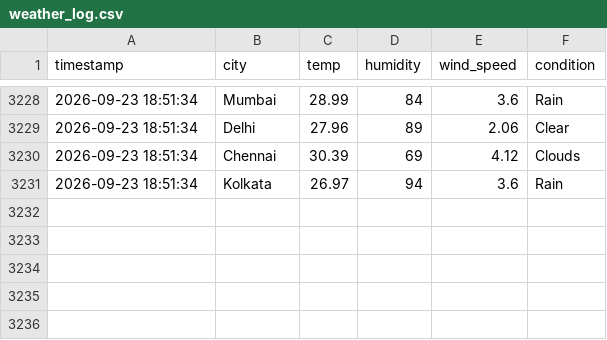
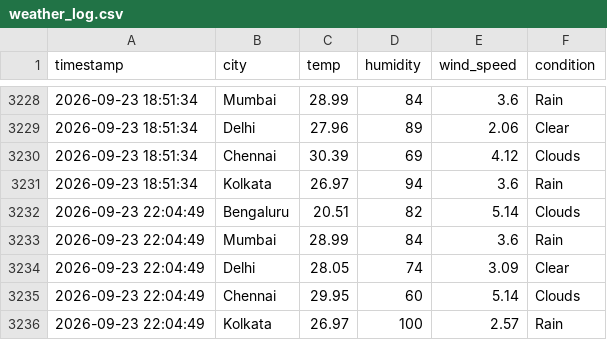
Before and after one commit to zakvanzakvan86-dev/weather-dashboard-data, a CSV file: weather_log.csv, drawn as a sheet; only a part is shown, gaps mark what is left out; the diff names each change by its address in the sheet, - before the commit and + after, or states it on an @@ line.

```diff
--- a/weather_log.csv
+++ b/weather_log.csv
+row 3232: 2026-09-23 22:04:49 | Bengaluru | 20.51 | 82 | 5.14 | Clouds
+row 3233: 2026-09-23 22:04:49 | Mumbai | 28.99 | 84 | 3.6 | Rain
+row 3234: 2026-09-23 22:04:49 | Delhi | 28.05 | 74 | 3.09 | Clear
+row 3235: 2026-09-23 22:04:49 | Chennai | 29.95 | 60 | 5.14 | Clouds
+row 3236: 2026-09-23 22:04:49 | Kolkata | 26.97 | 100 | 2.57 | Rain
```
Also changed, not shown: forecast_log.csv.
